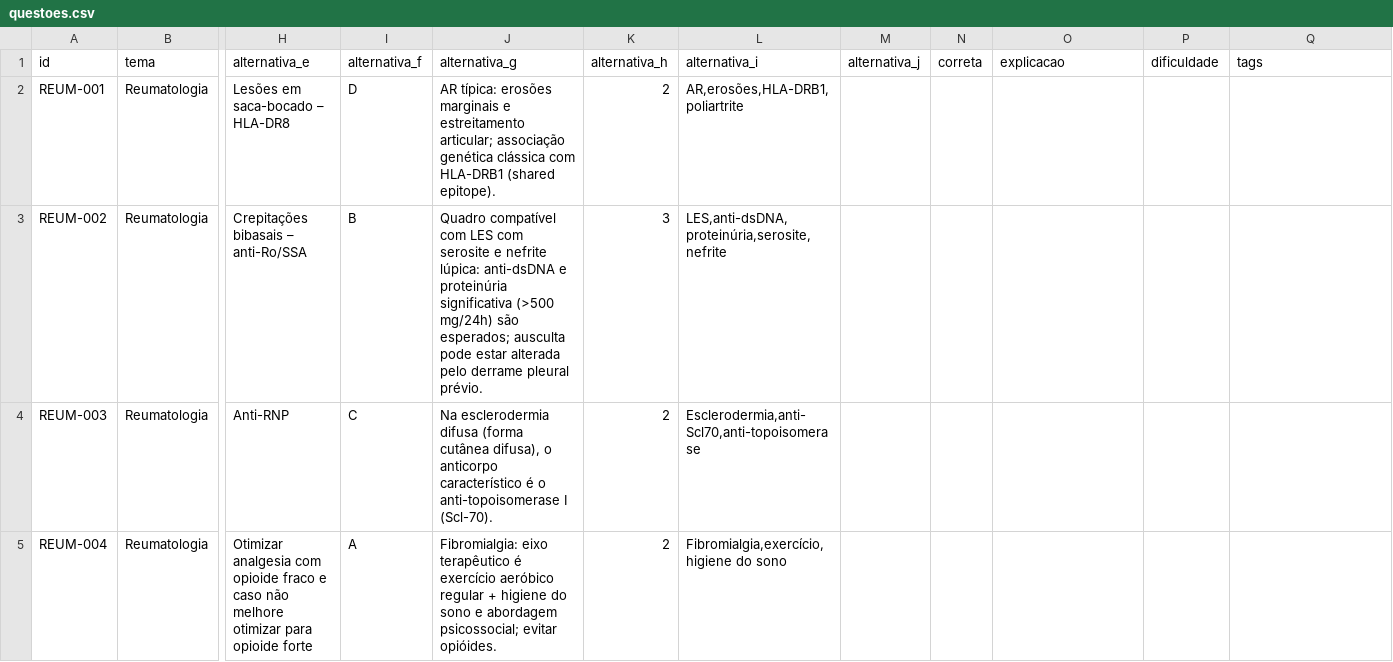
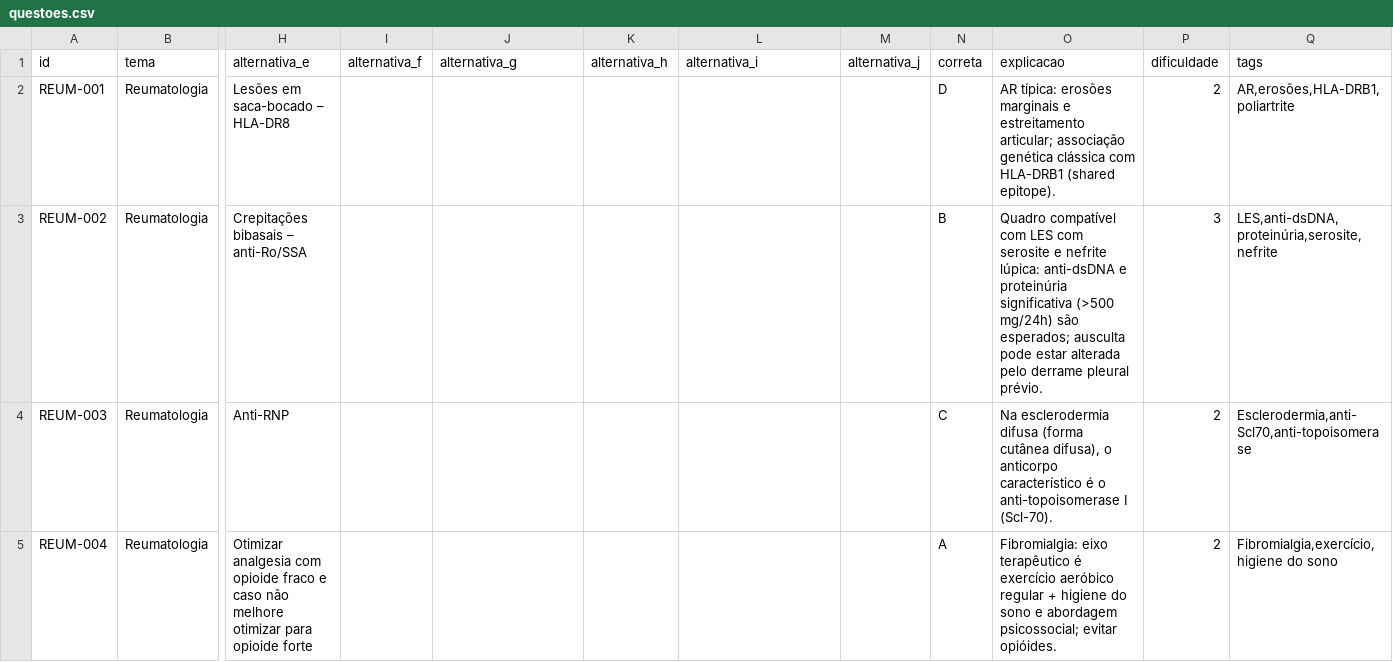
Before and after one commit to danbacastro/agoraeusei-app, a CSV file: questoes.csv, drawn as a sheet; only a part is shown, gaps mark what is left out; the diff covers the shown part only; the diff names each change by its address in the sheet, - before the commit and + after, or states it on an @@ line.

Commit message:
Add files via upload

```diff
--- a/questoes.csv
+++ b/questoes.csv
-I2 (alternativa_f): D
+I2 (alternativa_f): (empty)
-J2 (alternativa_g): AR típica: erosões marginais e estreitamento articular; associação genética clássica com HLA-DRB1 (shared epitope).
+J2 (alternativa_g): (empty)
-K2 (alternativa_h): 2
+K2 (alternativa_h): (empty)
-L2 (alternativa_i): AR,erosões,HLA-DRB1,poliartrite
+L2 (alternativa_i): (empty)
-N2 (correta): (empty)
+N2 (correta): D
-O2 (explicacao): (empty)
+O2 (explicacao): AR típica: erosões marginais e estreitamento articular; associação genética clássica com HLA-DRB1 (shared epitope).
-P2 (dificuldade): (empty)
+P2 (dificuldade): 2
-Q2 (tags): (empty)
+Q2 (tags): AR,erosões,HLA-DRB1,poliartrite
-I3 (alternativa_f): B
+I3 (alternativa_f): (empty)
-J3 (alternativa_g): Quadro compatível com LES com serosite e nefrite lúpica: anti-dsDNA e proteinúria significativa (>500 mg/24h) são esperados; ausculta pode estar alterada pelo derrame pleural prévio.
+J3 (alternativa_g): (empty)
-K3 (alternativa_h): 3
+K3 (alternativa_h): (empty)
-L3 (alternativa_i): LES,anti-dsDNA,proteinúria,serosite,nefrite
+L3 (alternativa_i): (empty)
-N3 (correta): (empty)
+N3 (correta): B
-O3 (explicacao): (empty)
+O3 (explicacao): Quadro compatível com LES com serosite e nefrite lúpica: anti-dsDNA e proteinúria significativa (>500 mg/24h) são esperados; ausculta pode estar alterada pelo derrame pleural prévio.
-P3 (dificuldade): (empty)
+P3 (dificuldade): 3
-Q3 (tags): (empty)
+Q3 (tags): LES,anti-dsDNA,proteinúria,serosite,nefrite
-I4 (alternativa_f): C
+I4 (alternativa_f): (empty)
-J4 (alternativa_g): Na esclerodermia difusa (forma cutânea difusa), o anticorpo característico é o anti-topoisomerase I (Scl-70).
+J4 (alternativa_g): (empty)
-K4:K5 (alternativa_h): 2
+K4:K5 (alternativa_h): (empty)
-L4 (alternativa_i): Esclerodermia,anti-Scl70,anti-topoisomerase
+L4 (alternativa_i): (empty)
-N4 (correta): (empty)
+N4 (correta): C
-O4 (explicacao): (empty)
+O4 (explicacao): Na esclerodermia difusa (forma cutânea difusa), o anticorpo característico é o anti-topoisomerase I (Scl-70).
-P4:P5 (dificuldade): (empty)
+P4:P5 (dificuldade): 2
-Q4 (tags): (empty)
+Q4 (tags): Esclerodermia,anti-Scl70,anti-topoisomerase
-I5 (alternativa_f): A
+I5 (alternativa_f): (empty)
-J5 (alternativa_g): Fibromialgia: eixo terapêutico é exercício aeróbico regular + higiene do sono e abordagem psicossocial; evitar opióides.
+J5 (alternativa_g): (empty)
-L5 (alternativa_i): Fibromialgia,exercício,higiene do sono
+L5 (alternativa_i): (empty)
-N5 (correta): (empty)
+N5 (correta): A
-O5 (explicacao): (empty)
+O5 (explicacao): Fibromialgia: eixo terapêutico é exercício aeróbico regular + higiene do sono e abordagem psicossocial; evitar opióides.
-Q5 (tags): (empty)
+Q5 (tags): Fibromialgia,exercício,higiene do sono
```
Also changed, not shown: 32 edited cells elsewhere in this file.
